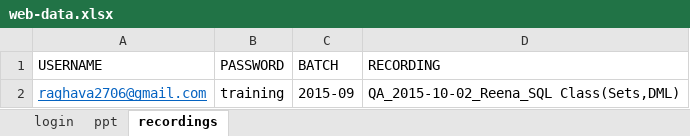
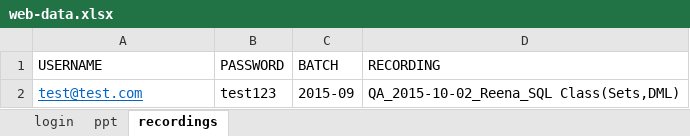
Before and after one commit to WhiteboxHub/WBLTestAutomation, an Excel workbook: resources/web-data.xlsx, sheet recordings, drawn as a sheet; values as stored, in another font and other column widths than the file's, no borders; the diff names each change by its address in the sheet, - before the commit and + after, or states it on an @@ line.

Commit message:
data change

```diff
--- a/resources/web-data.xlsx (sheet recordings)
+++ b/resources/web-data.xlsx (sheet recordings)
-A2 (USERNAME): raghava2706@gmail.com
+A2 (USERNAME): test@test.com
-B2 (PASSWORD): training
+B2 (PASSWORD): test123
```
Also changed, not shown: sheet ppt.
